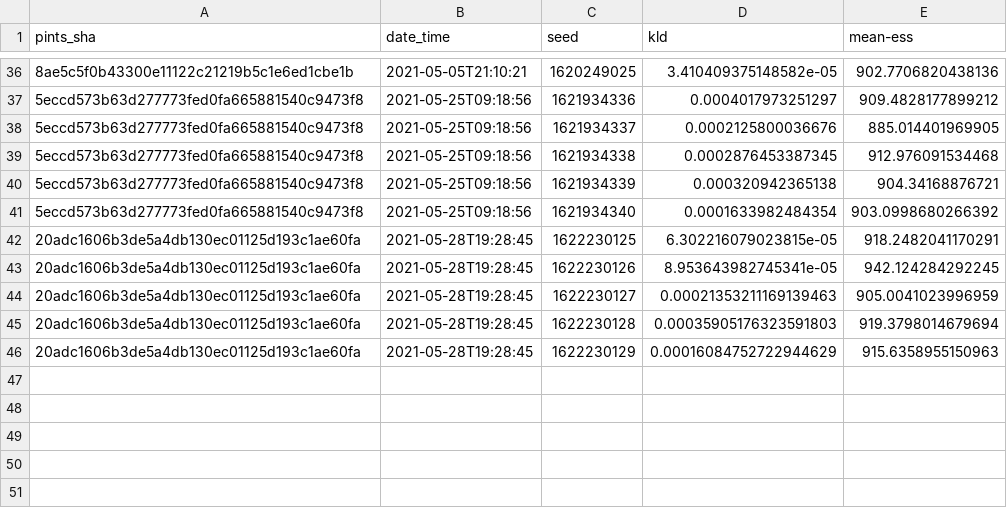
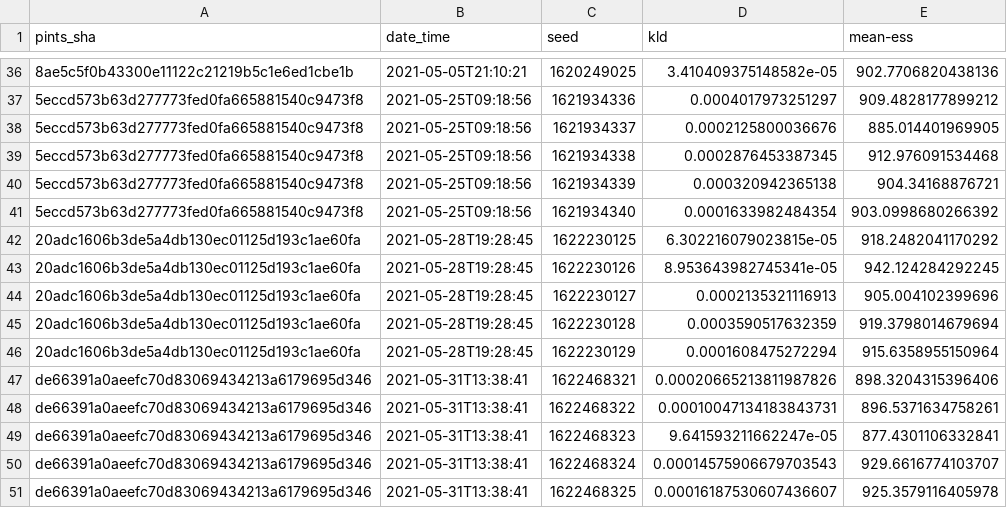
Before and after one commit to pints-team/functional-testing-2, a CSV file: data/differential_evolution/two_dim_gaussian.csv, drawn as a sheet; only a part is shown, gaps mark what is left out; the diff names each change by its address in the sheet, - before the commit and + after, or states it on an @@ line.

```diff
--- a/data/differential_evolution/two_dim_gaussian.csv
+++ b/data/differential_evolution/two_dim_gaussian.csv
-E42 (mean-ess): 918.2482041170291
+E42 (mean-ess): 918.2482041170292
-D44 (kld): 0.00021353211169139463
+D44 (kld): 0.0002135321116913
-E44 (mean-ess): 905.0041023996959
+E44 (mean-ess): 905.004102399696
-D45 (kld): 0.00035905176323591803
+D45 (kld): 0.0003590517632359
-D46 (kld): 0.00016084752722944629
+D46 (kld): 0.0001608475272294
-E46 (mean-ess): 915.6358955150963
+E46 (mean-ess): 915.6358955150964
+row 47: de66391a0aeefc70d83069434213a6179695d346 | 2021-05-31T13:38:41 | 1622468321 | 0.00020665213811987826 | 898.3204315396406
+row 48: de66391a0aeefc70d83069434213a6179695d346 | 2021-05-31T13:38:41 | 1622468322 | 0.00010047134183843731 | 896.5371634758261
+row 49: de66391a0aeefc70d83069434213a6179695d346 | 2021-05-31T13:38:41 | 1622468323 | 9.641593211662247e-05 | 877.4301106332841
+row 50: de66391a0aeefc70d83069434213a6179695d346 | 2021-05-31T13:38:41 | 1622468324 | 0.00014575906679703543 | 929.6616774103707
+row 51: de66391a0aeefc70d83069434213a6179695d346 | 2021-05-31T13:38:41 | 1622468325 | 0.00016187530607436607 | 925.3579116405978
```
Also changed, not shown: data/differential_evolution/banana.csv, data/haario_bardenet_acmc/annulus.csv, 15 other files.
